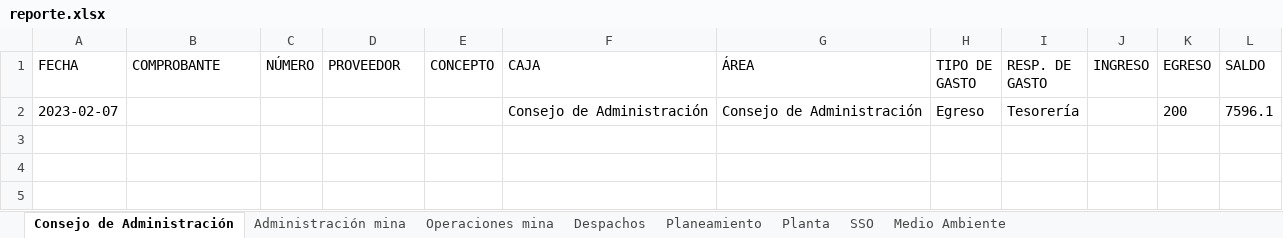
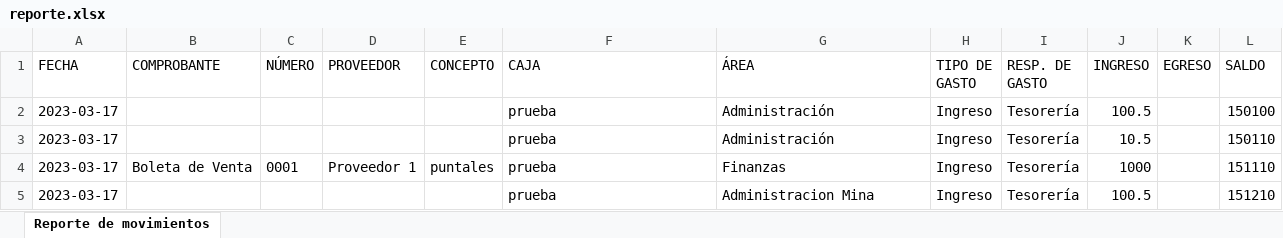
Before and after one commit to GuidoTorres/back_rinconada, an Excel workbook: reporte.xlsx, sheet Reporte de movimientos, drawn as a sheet; values as stored, in another font and other column widths than the file's, no borders; removed rows and columns are numbered as before the commit, all else as after; the diff names each change by its address in the sheet, - before the commit and + after, or states it on an @@ line.

```diff
--- a/reporte.xlsx (sheet Reporte de movimientos)
+++ b/reporte.xlsx (sheet Reporte de movimientos)
-sheet tab: Consejo de Administración
+sheet tab: Reporte de movimientos
-sheet tab: Administración mina
-sheet tab: Operaciones mina
-sheet tab: Despachos
-sheet tab: Planeamiento
-sheet tab: Planta
-sheet tab: SSO
-sheet tab: Medio Ambiente
-row 2: 2023-02-07 |  |  |  |  | Consejo de Administración | Consejo de Administración | Egreso | Tesorería |  | 200 | 7596.1
+row 2: 2023-03-17 |  |  |  |  | prueba | Administración | Ingreso | Tesorería | 100.5 |  | 150100
+row 3: 2023-03-17 |  |  |  |  | prueba | Administración | Ingreso | Tesorería | 10.5 |  | 150110
+row 4: 2023-03-17 | Boleta de Venta | 0001 | Proveedor 1 | puntales | prueba | Finanzas | Ingreso | Tesorería | 1000 |  | 151110
+row 5: 2023-03-17 |  |  |  |  | prueba | Administracion Mina | Ingreso | Tesorería | 100.5 |  | 151210
```
Also changed, not shown: 16 other files.
